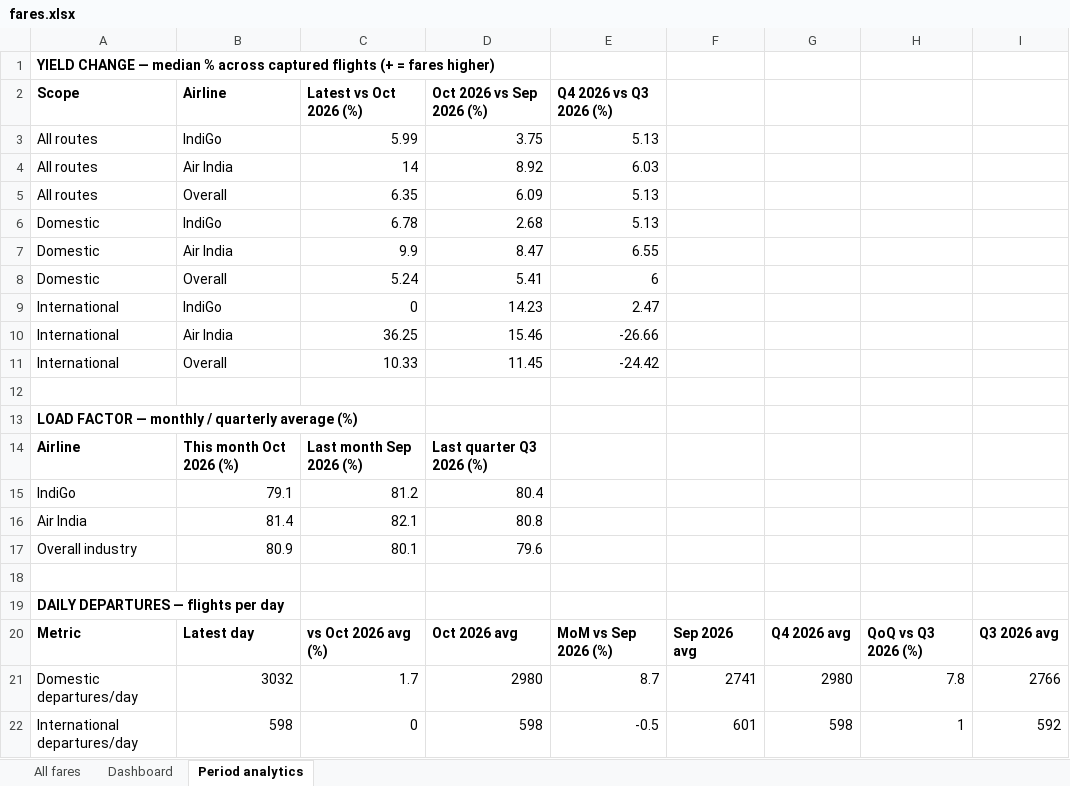
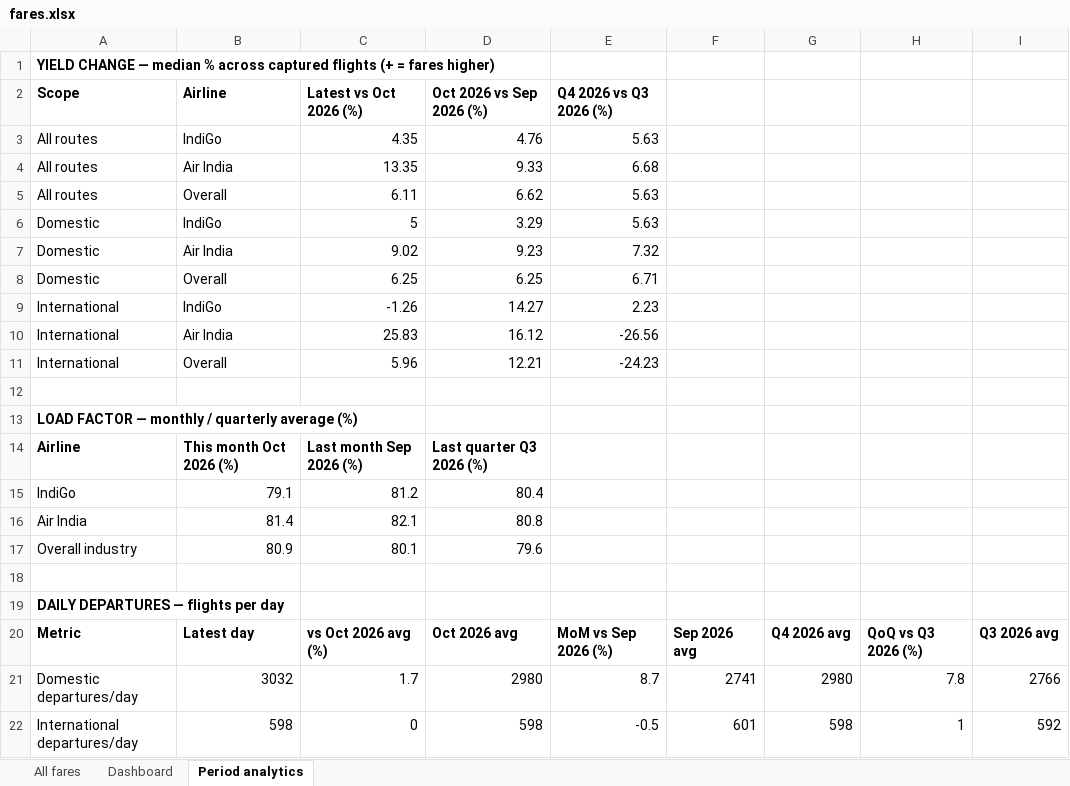
Before and after one commit to isgulati95-code/flight-fare-tracker, an Excel workbook: fares.xlsx, sheet Period analytics, drawn as a sheet; values as stored, in another font and other column widths than the file's, no borders; the diff names each change by its address in the sheet, - before the commit and + after, or states it on an @@ line.

```diff
--- a/fares.xlsx (sheet Period analytics)
+++ b/fares.xlsx (sheet Period analytics)
-C3 (Latest vs Oct 2026 (%)): 5.99
+C3 (Latest vs Oct 2026 (%)): 4.35
-D3 (Oct 2026 vs Sep 2026 (%)): 3.75
+D3 (Oct 2026 vs Sep 2026 (%)): 4.76
-E3 (Q4 2026 vs Q3 2026 (%)): 5.13
+E3 (Q4 2026 vs Q3 2026 (%)): 5.63
-C4 (Latest vs Oct 2026 (%)): 14
+C4 (Latest vs Oct 2026 (%)): 13.35
-D4 (Oct 2026 vs Sep 2026 (%)): 8.92
+D4 (Oct 2026 vs Sep 2026 (%)): 9.33
-E4 (Q4 2026 vs Q3 2026 (%)): 6.03
+E4 (Q4 2026 vs Q3 2026 (%)): 6.68
-C5 (Latest vs Oct 2026 (%)): 6.35
+C5 (Latest vs Oct 2026 (%)): 6.11
-D5 (Oct 2026 vs Sep 2026 (%)): 6.09
+D5 (Oct 2026 vs Sep 2026 (%)): 6.62
-E5:E6 (Q4 2026 vs Q3 2026 (%)): 5.13
+E5:E6 (Q4 2026 vs Q3 2026 (%)): 5.63
-C6 (Latest vs Oct 2026 (%)): 6.78
+C6 (Latest vs Oct 2026 (%)): 5
-D6 (Oct 2026 vs Sep 2026 (%)): 2.68
+D6 (Oct 2026 vs Sep 2026 (%)): 3.29
-C7 (Latest vs Oct 2026 (%)): 9.9
+C7 (Latest vs Oct 2026 (%)): 9.02
-D7 (Oct 2026 vs Sep 2026 (%)): 8.47
+D7 (Oct 2026 vs Sep 2026 (%)): 9.23
-E7 (Q4 2026 vs Q3 2026 (%)): 6.55
+E7 (Q4 2026 vs Q3 2026 (%)): 7.32
-C8 (Latest vs Oct 2026 (%)): 5.24
+C8 (Latest vs Oct 2026 (%)): 6.25
-D8 (Oct 2026 vs Sep 2026 (%)): 5.41
+D8 (Oct 2026 vs Sep 2026 (%)): 6.25
-E8 (Q4 2026 vs Q3 2026 (%)): 6
+E8 (Q4 2026 vs Q3 2026 (%)): 6.71
-C9 (Latest vs Oct 2026 (%)): 0
+C9 (Latest vs Oct 2026 (%)): -1.26
-D9 (Oct 2026 vs Sep 2026 (%)): 14.23
+D9 (Oct 2026 vs Sep 2026 (%)): 14.27
-E9 (Q4 2026 vs Q3 2026 (%)): 2.47
+E9 (Q4 2026 vs Q3 2026 (%)): 2.23
-C10 (Latest vs Oct 2026 (%)): 36.25
+C10 (Latest vs Oct 2026 (%)): 25.83
-D10 (Oct 2026 vs Sep 2026 (%)): 15.46
+D10 (Oct 2026 vs Sep 2026 (%)): 16.12
-E10 (Q4 2026 vs Q3 2026 (%)): -26.66
+E10 (Q4 2026 vs Q3 2026 (%)): -26.56
-C11 (Latest vs Oct 2026 (%)): 10.33
+C11 (Latest vs Oct 2026 (%)): 5.96
-D11 (Oct 2026 vs Sep 2026 (%)): 11.45
+D11 (Oct 2026 vs Sep 2026 (%)): 12.21
-E11 (Q4 2026 vs Q3 2026 (%)): -24.42
+E11 (Q4 2026 vs Q3 2026 (%)): -24.23
```
Also changed, not shown: sheet All fares, sheet Dashboard, aviation.xlsx, 3 other files.
